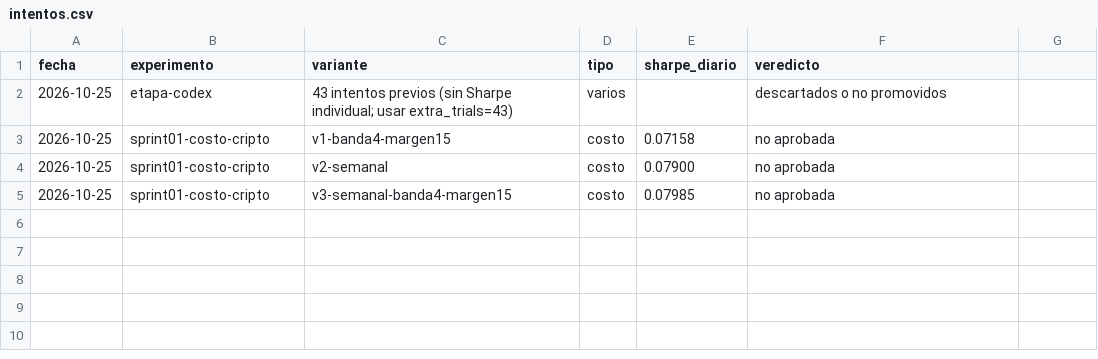
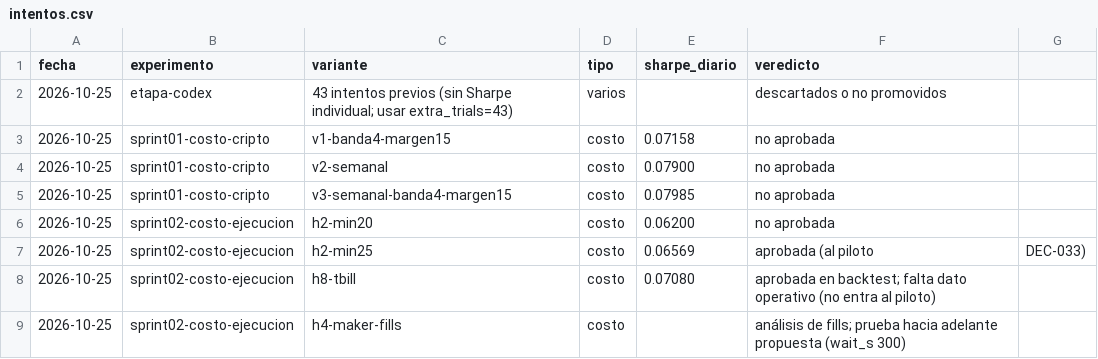
Before and after one commit to MarioB19/trading-lab, a CSV file: reports/intentos.csv, drawn as a sheet; the diff names each change by its address in the sheet, - before the commit and + after, or states it on an @@ line.

```diff
--- a/reports/intentos.csv
+++ b/reports/intentos.csv
+row 6: 2026-10-25 | sprint02-costo-ejecucion | h2-min20 | costo | 0.06200 | no aprobada
+row 7: 2026-10-25 | sprint02-costo-ejecucion | h2-min25 | costo | 0.06569 | aprobada (al piloto | DEC-033)
+row 8: 2026-10-25 | sprint02-costo-ejecucion | h8-tbill | costo | 0.07080 | aprobada en backtest; falta dato operativo (no entra al piloto)
+row 9: 2026-10-25 | sprint02-costo-ejecucion | h4-maker-fills | costo |  | análisis de fills; prueba hacia adelante propuesta (wait_s 300)
```
Also changed, not shown: 4 other files.
